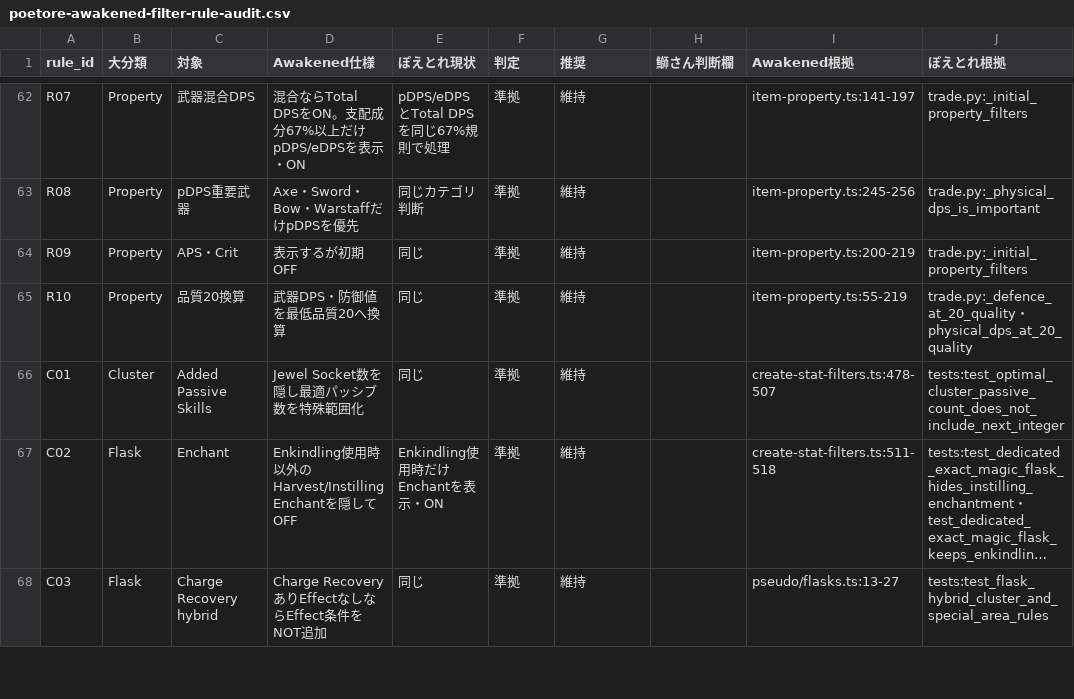
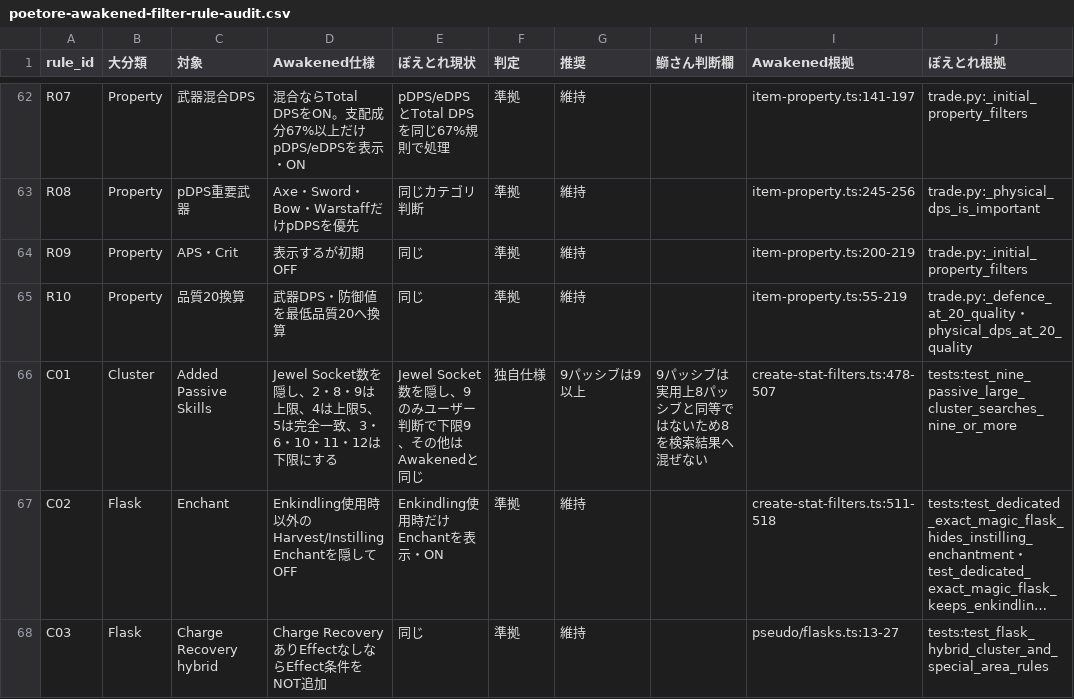
Before and after one commit to buri34/poenavi, a CSV file: docs/poetore-awakened-filter-rule-audit.csv, drawn as a sheet; only a part is shown, gaps mark what is left out; long unchanged cells end in …; the diff names each change by its address in the sheet, - before the commit and + after, or states it on an @@ line.

Commit message:
Use nine-plus cluster passive search

```diff
--- a/docs/poetore-awakened-filter-rule-audit.csv
+++ b/docs/poetore-awakened-filter-rule-audit.csv
-D66 (Awakened仕様): Jewel Socket数を隠し最適パッシブ数を特殊範囲化
+D66 (Awakened仕様): Jewel Socket数を隠し、2・8・9は上限、4は上限5、5は完全一致、3・6・10・11・12は下限にする
-E66 (ぽえとれ現状): 同じ
+E66 (ぽえとれ現状): Jewel Socket数を隠し、9のみユーザー判断で下限9、その他はAwakenedと同じ
-F66 (判定): 準拠
+F66 (判定): 独自仕様
-G66 (推奨): 維持
+G66 (推奨): 9パッシブは9以上
-H66 (鰤さん判断欄): (empty)
+H66 (鰤さん判断欄): 9パッシブは実用上8パッシブと同等ではないため8を検索結果へ混ぜない
-J66 (ぽえとれ根拠): tests:test_optimal_cluster_passive_count_does_not_include_next_integer
+J66 (ぽえとれ根拠): tests:test_nine_passive_large_cluster_searches_nine_or_more
```
Also changed, not shown: 3 other files.
